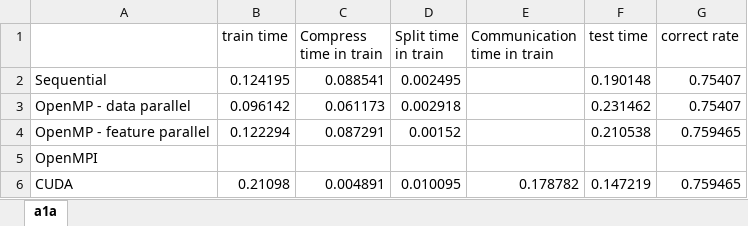
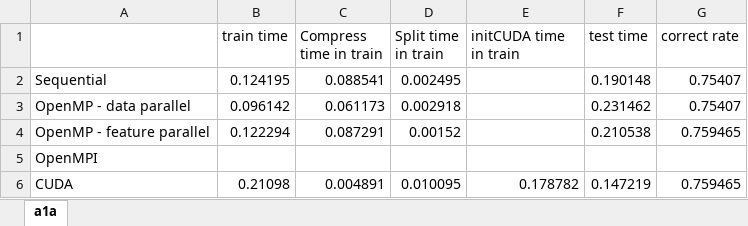
Before and after one commit to linna1998/Parallel-Decision-Tree-on-GPU, an Excel workbook: Evaluation/speedup table.xlsx, sheet a1a, drawn as a sheet; values as stored, in another font and other column widths than the file's, no borders; the diff names each change by its address in the sheet, - before the commit and + after, or states it on an @@ line.

Commit message:
Check the time for CUDA. It's mainly on MALLOC CUDA_HISTOGRAM_PTR!!!

```diff
--- a/Evaluation/speedup table.xlsx (sheet a1a)
+++ b/Evaluation/speedup table.xlsx (sheet a1a)
-E1: Communication time in train
+E1: initCUDA time in train
```
Also changed, not shown: 1 other file.
